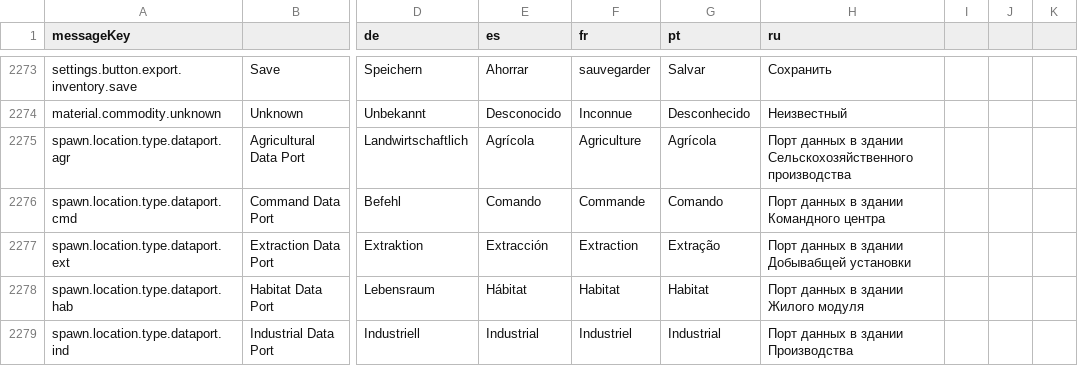
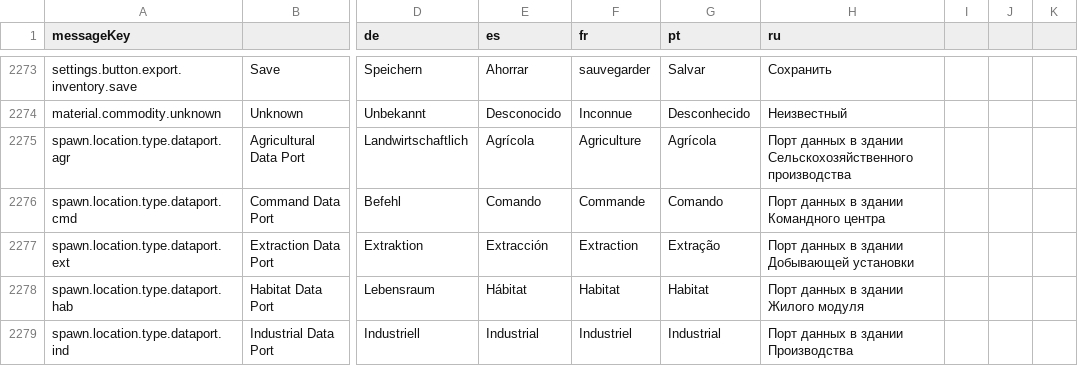
Before and after one commit to jixxed/ed-odyssey-materials-helper, a CSV file: application/src/main/resources/locale.csv, drawn as a sheet; only a part is shown, gaps mark what is left out; the diff names each change by its address in the sheet, - before the commit and + after, or states it on an @@ line.

Commit message:
Fixed RU translation

```diff
--- a/application/src/main/resources/locale.csv
+++ b/application/src/main/resources/locale.csv
-H2277 (ru): Порт данных в здании Добывабщей установки
+H2277 (ru): Порт данных в здании Добывающей установки
```
